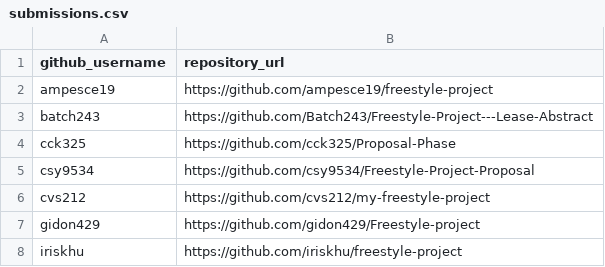
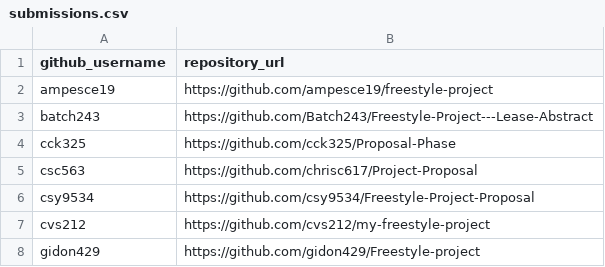
Before and after one commit to prof-rossetti/nyu-info-2335-201805, a CSV file: projects/freestyle/submissions.csv, drawn as a sheet; only a part is shown; the shorter side is filled out with more unchanged rows; the diff names each change by its address in the sheet, - before the commit and + after, or states it on an @@ line.

Commit message:
Update submissions.csv (#249)

```diff
--- a/projects/freestyle/submissions.csv
+++ b/projects/freestyle/submissions.csv
+row 5: csc563 | https://github.com/chrisc617/Project-Proposal
```
